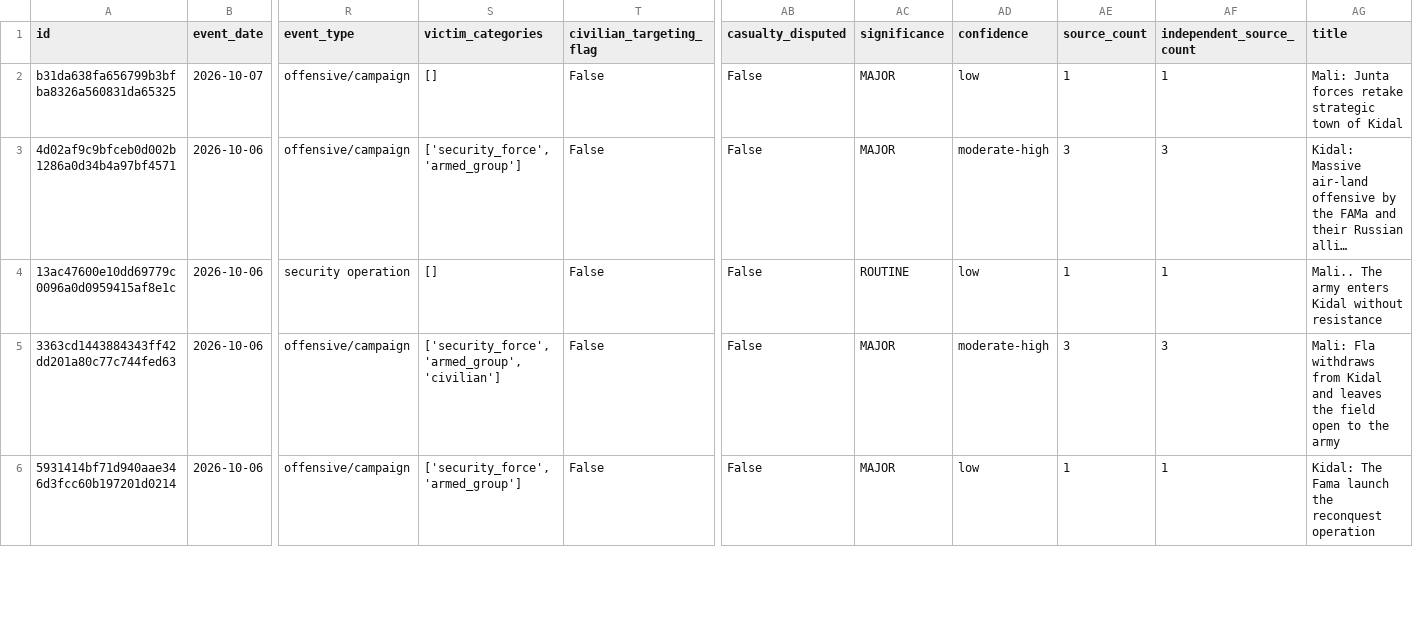
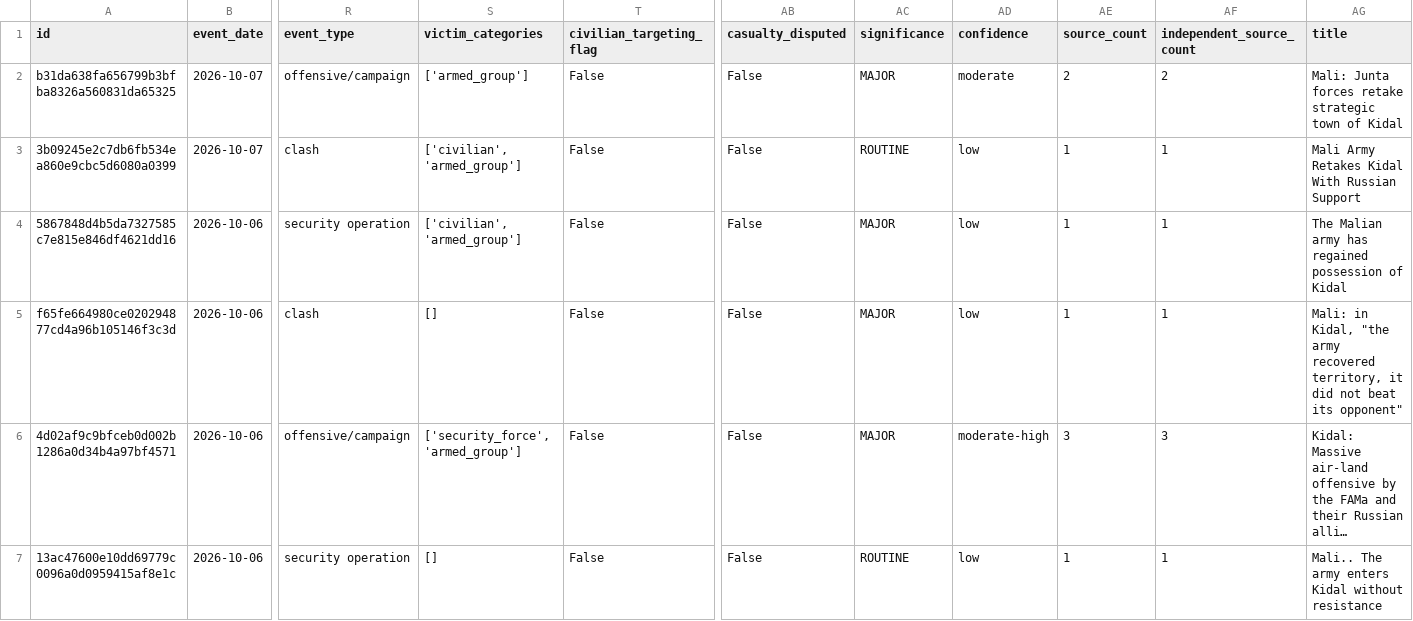
Before and after one commit to mosescosta33/sahel-data-collection, a CSV file: data/events.csv, drawn as a sheet; only a part is shown, gaps mark what is left out; the shorter side is filled out with more unchanged rows; long unchanged cells end in …; rows hold the shown columns only; the diff names each change by its address in the sheet, - before the commit and + after, or states it on an @@ line.

```diff
--- a/data/events.csv
+++ b/data/events.csv
-S2 (victim_categories): []
+S2 (victim_categories): ['armed_group']
-AD2 (confidence): low
+AD2 (confidence): moderate
-AE2 (source_count): 1
+AE2 (source_count): 2
-AF2 (independent_source_count): 1
+AF2 (independent_source_count): 2
+row 3: 3b09245e2c7db6fb534ea860e9cbc5d6080a0399 | 2026-10-07 | clash | ['civilian', 'armed_group'] | False | False | ROUTINE | low | 1 | 1 | Mali Army Retakes Kidal With Russian Support
+row 4: 5867848d4b5da7327585c7e815e846df4621dd16 | 2026-10-06 | security operation | ['civilian', 'armed_group'] | False | False | MAJOR | low | 1 | 1 | The Malian army has regained possession of Kidal
+row 5: f65fe664980ce020294877cd4a96b105146f3c3d | 2026-10-06 | clash | [] | False | False | MAJOR | low | 1 | 1 | Mali: in Kidal, "the army recovered territory, it did not beat its opponent"
```
Also changed, not shown: 18 other files.
